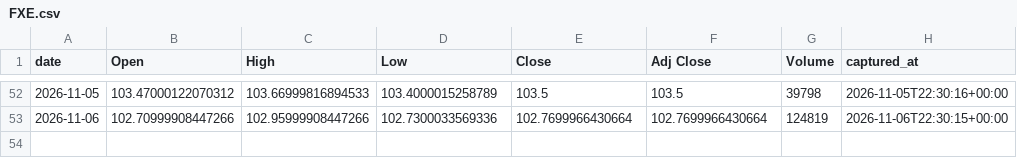
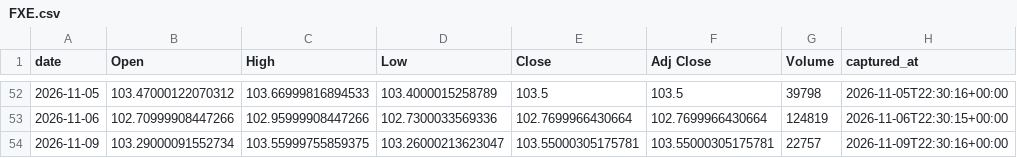
Before and after one commit to holdoutgroot-tech/holdout-ledger, a CSV file: ledger/prices/daily/FXE.csv, drawn as a sheet; only a part is shown, gaps mark what is left out.

Commit message:
ledger sync (59 files)

```diff
--- a/ledger/prices/daily/FXE.csv
+++ b/ledger/prices/daily/FXE.csv
@@ -53 +53,2 @@ date,Open,High,Low,Close,Adj Close,Volume,captured_at
 2026-11-06,102.70999908447266,102.95999908447266,102.7300033569336,102.7699966430664,102.7699966430664,124819,2026-11-06T22:30:15+00:00
+2026-11-09,103.29000091552734,103.55999755859375,103.26000213623047,103.55000305175781,103.55000305175781,22757,2026-11-09T22:30:16+00:00
```
Also changed, not shown: ledger/prices/daily/FXY.csv, ledger/prices/daily/GLD.csv, 56 other files.
